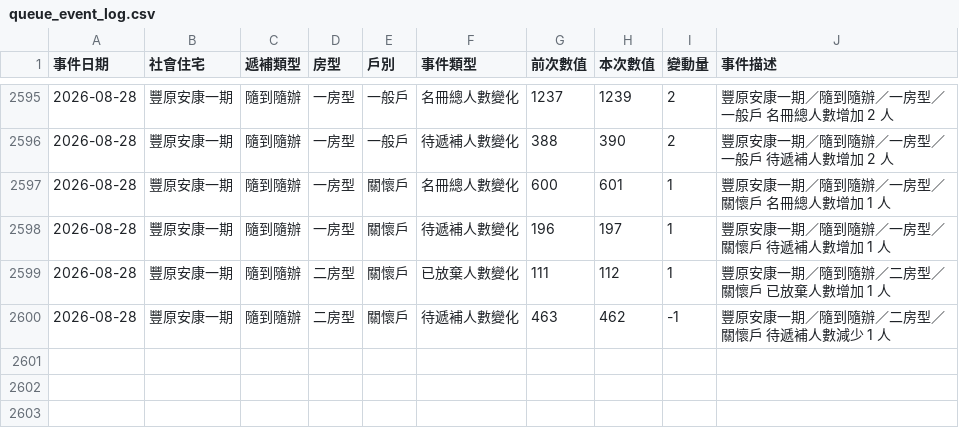
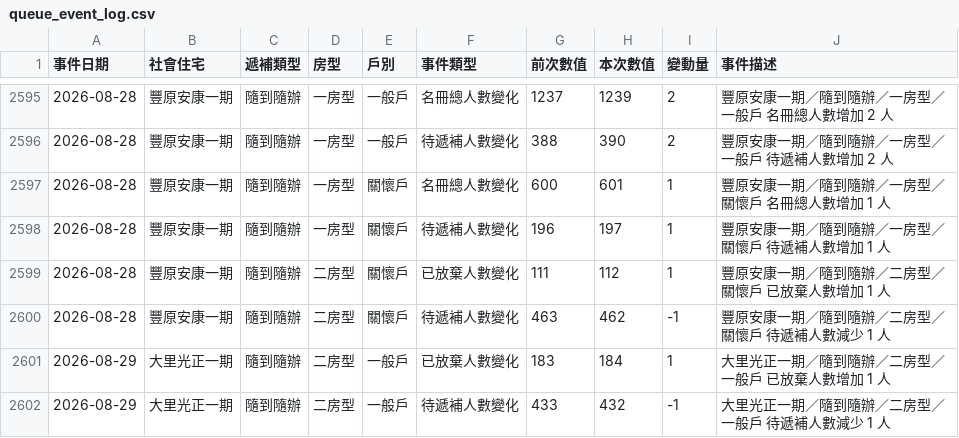
Before and after one commit to abula56/social_housing_tracker, a CSV file: queue_event_log.csv, drawn as a sheet; only a part is shown, gaps mark what is left out.

```diff
--- a/queue_event_log.csv
+++ b/queue_event_log.csv
@@ -2600 +2600,3 @@
 2026-08-28,豐原安康一期,隨到隨辦,二房型,關懷戶,待遞補人數變化,463,462,-1,豐原安康一期／隨到隨辦／二房型／關懷戶 待遞補人數減少 1 人
+2026-08-29,大里光正一期,隨到隨辦,二房型,一般戶,已放棄人數變化,183,184,1,大里光正一期／隨到隨辦／二房型／一般戶 已放棄人數增加 1 人
+2026-08-29,大里光正一期,隨到隨辦,二房型,一般戶,待遞補人數變化,433,432,-1,大里光正一期／隨到隨辦／二房型／一般戶 待遞補人數減少 1 人
```
Also changed, not shown: detail_queue_stats.csv, 3 other files.
